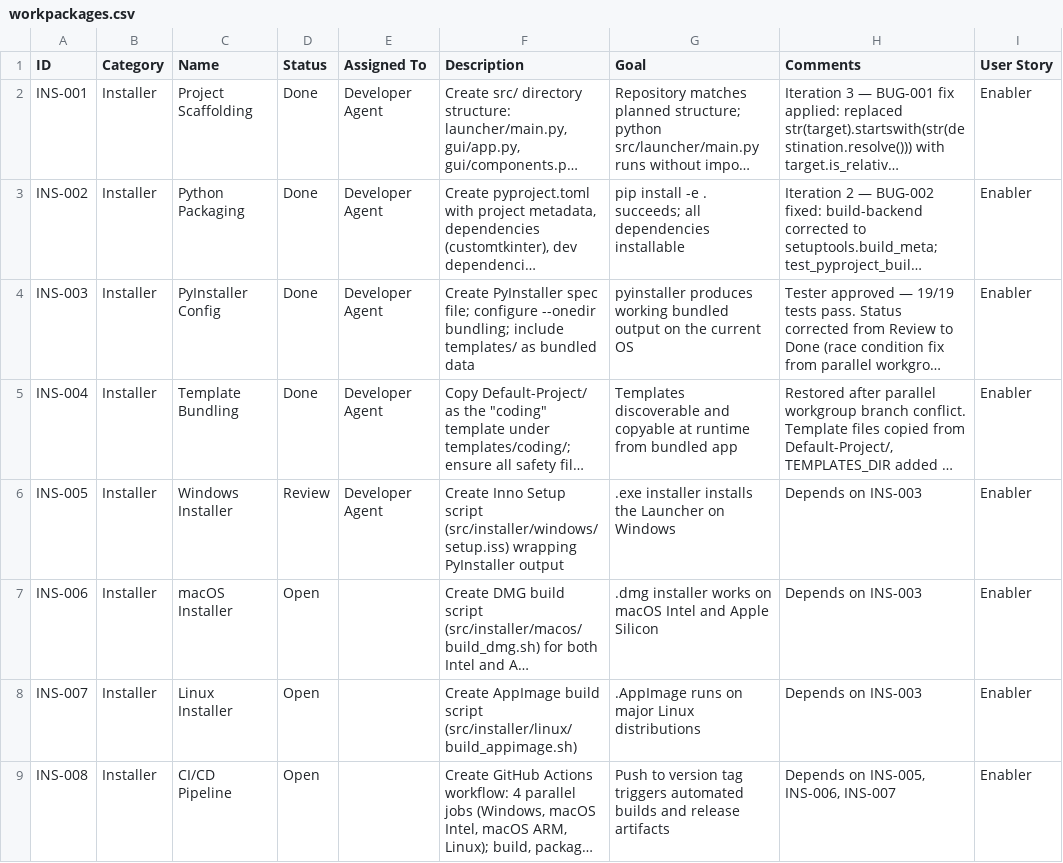
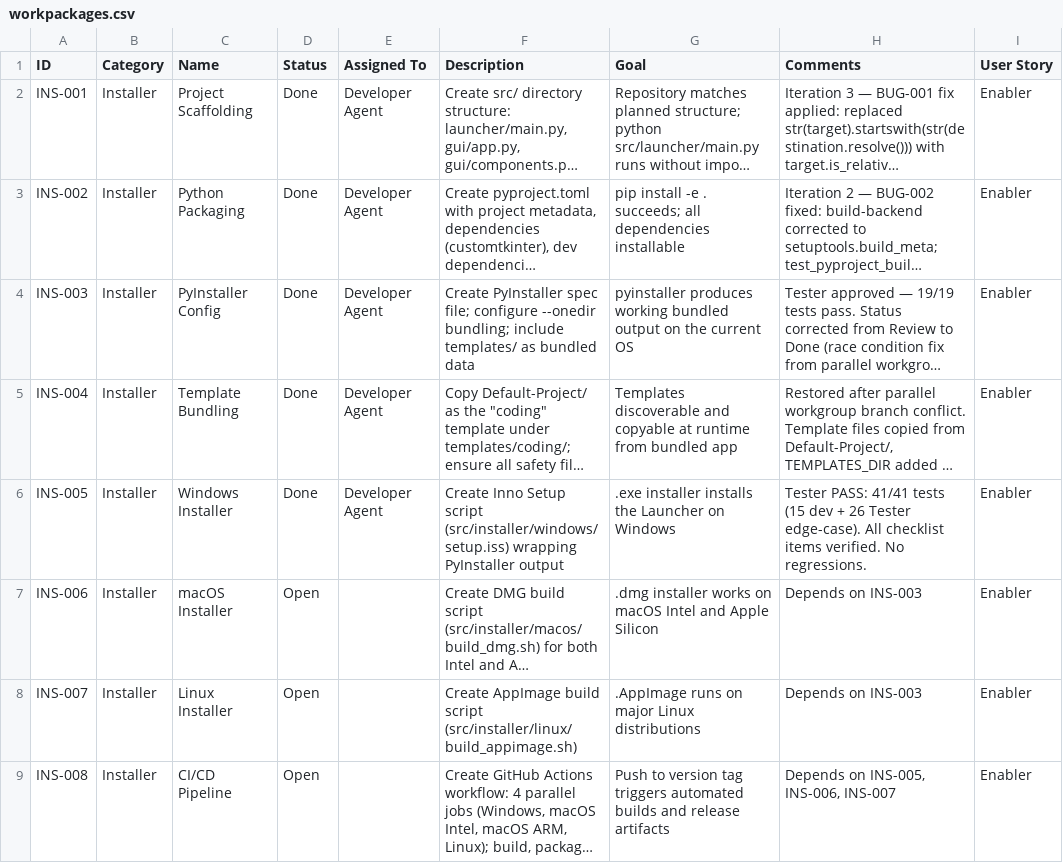
Before and after one commit to xX2Angelo8Xx/Turbulence-Solutions-Safe-Agent-Workspace, a CSV file: docs/workpackages/workpackages.csv, drawn as a sheet; only a part is shown; long unchanged cells end in …; the diff names each change by its address in the sheet, - before the commit and + after, or states it on an @@ line.

Commit message:
INS-005: PASS — Inno Setup script reviewed and tested
- Reviewed src/installer/windows/setup.iss against all checklist items
- All metadata matches pyproject.toml (version 0.1.0, publisher, name)
- Source path dist\launcher\* matches PyInstaller COLLECT name=launcher
- {autopf} used, no hardcoded drive letters, no secrets
- AppId GUID is valid RFC-4122 format, non-null
- PrivilegesRequired=admin, ArchitecturesAllowed=x64compatible
- lzma compression, SolidCompression=yes, WizardStyle=modern
- Start Menu shortcut via {group}, desktop icon opt-in (unchecked)
- [UninstallDelete] Type: filesandirs targeting {app}
- Added 26 Tester edge-case tests (test_ins005_edge_cases.py)
- 41/41 INS-005 tests pass; 0 new regressions
- Logged TST-481 to TST-507 in test-results.csv
- INS-005 set to Done in workpackages.csv

Tester: Tester Agent | 2026-03-12

```diff
--- a/docs/workpackages/workpackages.csv
+++ b/docs/workpackages/workpackages.csv
-D6 (Status): Review
+D6 (Status): Done
-H6 (Comments): Depends on INS-003
+H6 (Comments): Tester PASS: 41/41 tests (15 dev + 26 Tester edge-case). All checklist items verified. No regressions.
```
Also changed, not shown: docs/test-results/test-results.csv, 6 other files.
